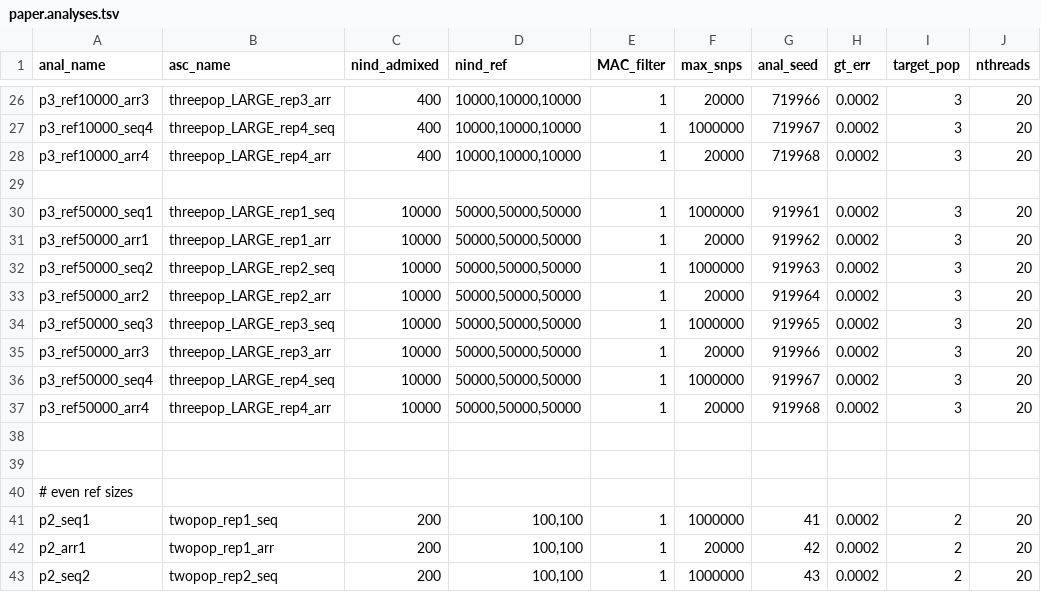
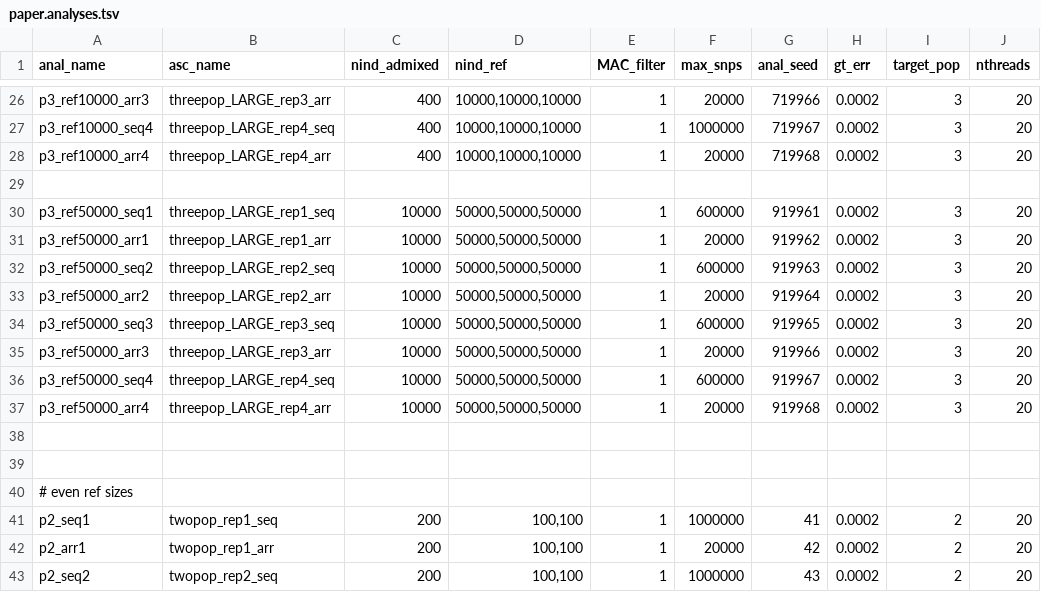
Before and after one commit to rwaples/lai-sim, a TSV file: config/paper.analyses.tsv, drawn as a sheet; only a part is shown, gaps mark what is left out.

Commit message:
lower number of sites in the largest analyses

```diff
--- a/config/paper.analyses.tsv
+++ b/config/paper.analyses.tsv
@@ -29,9 +29,9 @@ p3_ref10000_arr4	threepop_LARGE_rep4_arr	400	10000,10000,10000	1	20000	719968	0.
 
-p3_ref50000_seq1	threepop_LARGE_rep1_seq	10000	50000,50000,50000	1	1000000	919961	0.0002	3	20
+p3_ref50000_seq1	threepop_LARGE_rep1_seq	10000	50000,50000,50000	1	600000	919961	0.0002	3	20
 p3_ref50000_arr1	threepop_LARGE_rep1_arr	10000	50000,50000,50000	1	20000	919962	0.0002	3	20
-p3_ref50000_seq2	threepop_LARGE_rep2_seq	10000	50000,50000,50000	1	1000000	919963	0.0002	3	20
+p3_ref50000_seq2	threepop_LARGE_rep2_seq	10000	50000,50000,50000	1	600000	919963	0.0002	3	20
 p3_ref50000_arr2	threepop_LARGE_rep2_arr	10000	50000,50000,50000	1	20000	919964	0.0002	3	20
-p3_ref50000_seq3	threepop_LARGE_rep3_seq	10000	50000,50000,50000	1	1000000	919965	0.0002	3	20
+p3_ref50000_seq3	threepop_LARGE_rep3_seq	10000	50000,50000,50000	1	600000	919965	0.0002	3	20
 p3_ref50000_arr3	threepop_LARGE_rep3_arr	10000	50000,50000,50000	1	20000	919966	0.0002	3	20
-p3_ref50000_seq4	threepop_LARGE_rep4_seq	10000	50000,50000,50000	1	1000000	919967	0.0002	3	20
+p3_ref50000_seq4	threepop_LARGE_rep4_seq	10000	50000,50000,50000	1	600000	919967	0.0002	3	20
 p3_ref50000_arr4	threepop_LARGE_rep4_arr	10000	50000,50000,50000	1	20000	919968	0.0002	3	20
```
